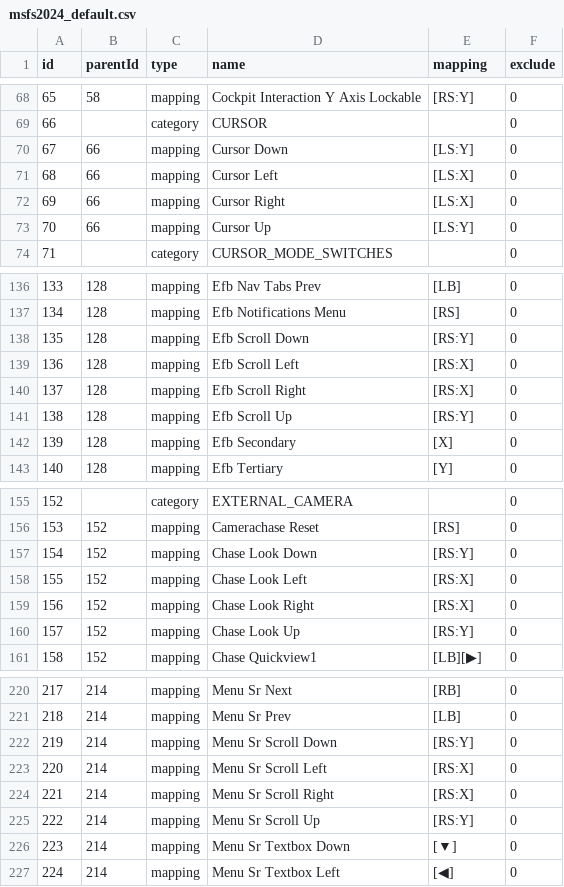
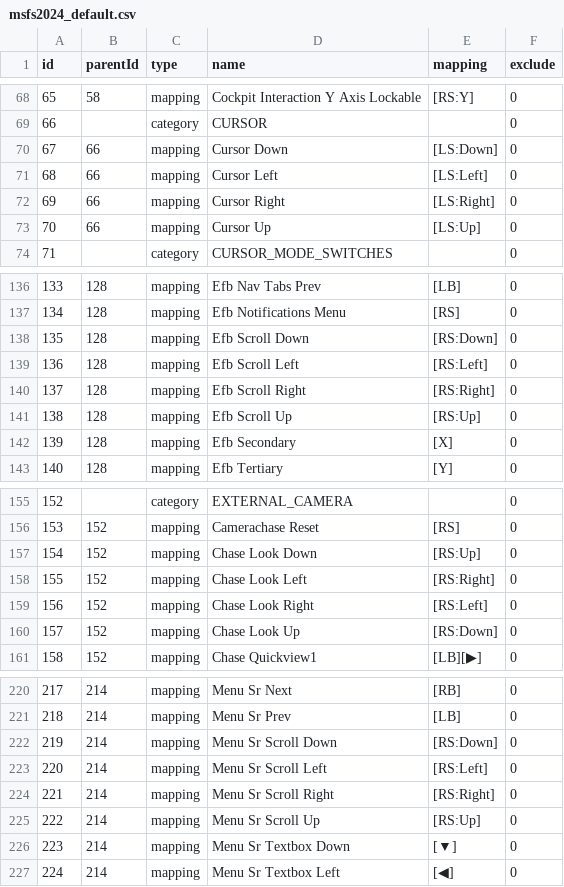
Before and after one commit to Crowell7144/MappingManager, a CSV file: samples/msfs2024_default.csv, drawn as a sheet; only a part is shown, gaps mark what is left out; the diff covers the shown part only.

Commit message:
fix xml2csv for Stick Up Down Left Right input

```diff
--- a/samples/msfs2024_default.csv
+++ b/samples/msfs2024_default.csv
@@ -69,6 +69,6 @@ id,parentId,type,name,mapping,exclude
 66,,category,CURSOR,,0
-67,66,mapping,Cursor Down,[LS:Y],0
-68,66,mapping,Cursor Left,[LS:X],0
-69,66,mapping,Cursor Right,[LS:X],0
-70,66,mapping,Cursor Up,[LS:Y],0
+67,66,mapping,Cursor Down,[LS:Down],0
+68,66,mapping,Cursor Left,[LS:Left],0
+69,66,mapping,Cursor Right,[LS:Right],0
+70,66,mapping,Cursor Up,[LS:Up],0
 71,,category,CURSOR_MODE_SWITCHES,,0
@@ -137,6 +137,6 @@ id,parentId,type,name,mapping,exclude
 134,128,mapping,Efb Notifications Menu,[RS],0
-135,128,mapping,Efb Scroll Down,[RS:Y],0
-136,128,mapping,Efb Scroll Left,[RS:X],0
-137,128,mapping,Efb Scroll Right,[RS:X],0
-138,128,mapping,Efb Scroll Up,[RS:Y],0
+135,128,mapping,Efb Scroll Down,[RS:Down],0
+136,128,mapping,Efb Scroll Left,[RS:Left],0
+137,128,mapping,Efb Scroll Right,[RS:Right],0
+138,128,mapping,Efb Scroll Up,[RS:Up],0
 139,128,mapping,Efb Secondary,[X],0
@@ -156,6 +156,6 @@ id,parentId,type,name,mapping,exclude
 153,152,mapping,Camerachase Reset,[RS],0
-154,152,mapping,Chase Look Down,[RS:Y],0
-155,152,mapping,Chase Look Left,[RS:X],0
-156,152,mapping,Chase Look Right,[RS:X],0
-157,152,mapping,Chase Look Up,[RS:Y],0
+154,152,mapping,Chase Look Down,[RS:Up],0
+155,152,mapping,Chase Look Left,[RS:Right],0
+156,152,mapping,Chase Look Right,[RS:Left],0
+157,152,mapping,Chase Look Up,[RS:Down],0
 158,152,mapping,Chase Quickview1,[LB][▶],0
@@ -221,6 +221,6 @@ id,parentId,type,name,mapping,exclude
 218,214,mapping,Menu Sr Prev,[LB],0
-219,214,mapping,Menu Sr Scroll Down,[RS:Y],0
-220,214,mapping,Menu Sr Scroll Left,[RS:X],0
-221,214,mapping,Menu Sr Scroll Right,[RS:X],0
-222,214,mapping,Menu Sr Scroll Up,[RS:Y],0
+219,214,mapping,Menu Sr Scroll Down,[RS:Down],0
+220,214,mapping,Menu Sr Scroll Left,[RS:Left],0
+221,214,mapping,Menu Sr Scroll Right,[RS:Right],0
+222,214,mapping,Menu Sr Scroll Up,[RS:Up],0
 223,214,mapping,Menu Sr Textbox Down,[▼],0
```
Also changed, not shown: 50 edited cells elsewhere in this file, 1 other file.
